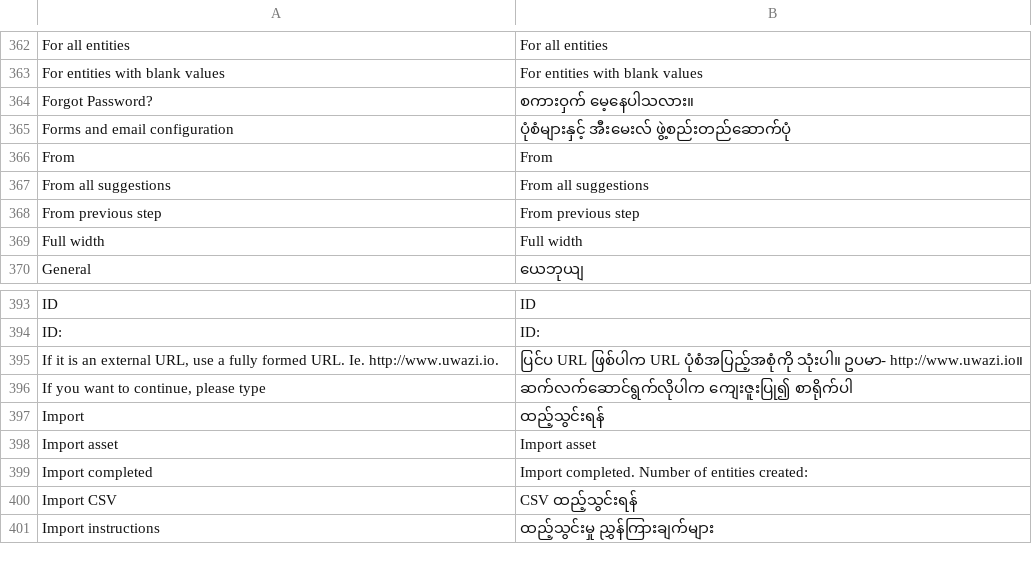
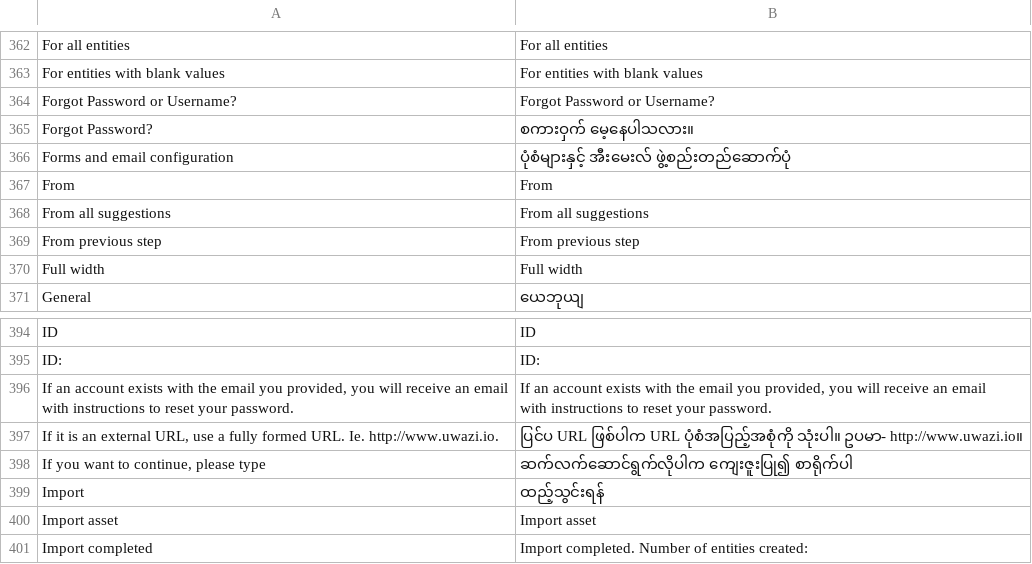
Before and after one commit to huridocs/uwazi, a CSV file: contents/ui-translations/my.csv, drawn as a sheet; only a part is shown, gaps mark what is left out; the shorter side is filled out with more unchanged rows; ↵ is a line break in a cell; the diff names each change by its address in the sheet, - before the commit and + after, or states it on an @@ line.

Commit message:
Updated translations

```diff
--- a/contents/ui-translations/my.csv
+++ b/contents/ui-translations/my.csv
+row 364: Forgot Password or Username? | Forgot Password or Username?
+row 396: If an account exists with the email you provided, you will receive an email ↵ with instructions to reset your password. | If an account exists with the email you provided, you will receive an email ↵ with instructions to reset your password.
```
Also changed, not shown: contents/ui-translations/ru.csv, contents/ui-translations/th.csv, 8 other files.
